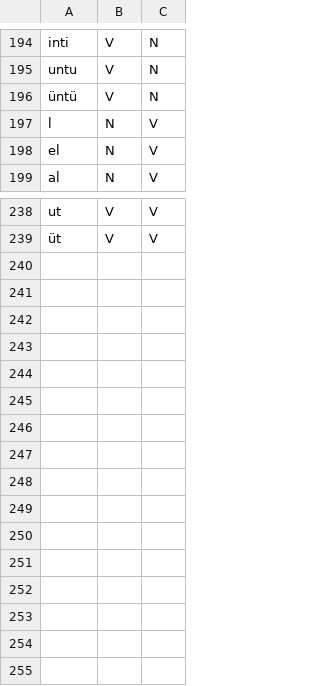
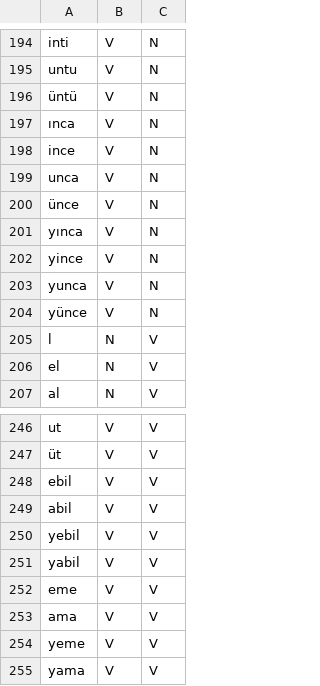
Before and after one commit to musasimsekdotdll/Turkish-Stemmer, a CSV file: Suffixes/Derivational/turkish_derivational_suffixes.csv, drawn as a sheet; only a part is shown, gaps mark what is left out; the diff names each change by its address in the sheet, - before the commit and + after, or states it on an @@ line.

Commit message:
longest suffix match without back propagation

```diff
--- a/Suffixes/Derivational/turkish_derivational_suffixes.csv
+++ b/Suffixes/Derivational/turkish_derivational_suffixes.csv
+row 197: ınca | V | N
+row 198: ince | V | N
+row 199: unca | V | N
+row 200: ünce | V | N
+row 201: yınca | V | N
+row 202: yince | V | N
+row 203: yunca | V | N
+row 204: yünce | V | N
+row 248: ebil | V | V
+row 249: abil | V | V
+row 250: yebil | V | V
+row 251: yabil | V | V
+row 252: eme | V | V
+row 253: ama | V | V
+row 254: yeme | V | V
+row 255: yama | V | V
```
Also changed, not shown: 1 other file.
